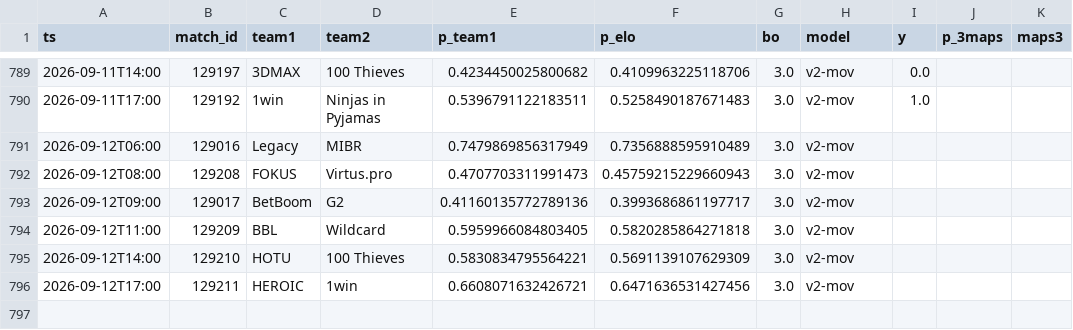
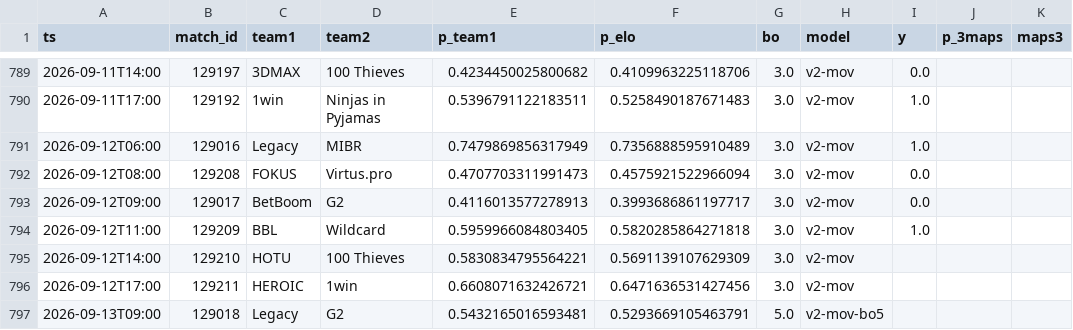
Before and after one commit to azcal/mbm-cs2, a CSV file: logs/predictions.csv, drawn as a sheet; only a part is shown, gaps mark what is left out.

```diff
--- a/logs/predictions.csv
+++ b/logs/predictions.csv
@@ -790,7 +790,8 @@ ts,match_id,team1,team2,p_team1,p_elo,bo,model,y,p_3maps,maps3
 2026-09-11T17:00,129192,1win,Ninjas in Pyjamas,0.5396791122183511,0.5258490187671483,3.0,v2-mov,1.0,,
-2026-09-12T06:00,129016,Legacy,MIBR,0.7479869856317949,0.7356888595910489,3.0,v2-mov,,,
-2026-09-12T08:00,129208,FOKUS,Virtus.pro,0.4707703311991473,0.45759215229660943,3.0,v2-mov,,,
-2026-09-12T09:00,129017,BetBoom,G2,0.41160135772789136,0.3993686861197717,3.0,v2-mov,,,
-2026-09-12T11:00,129209,BBL,Wildcard,0.5959966084803405,0.5820285864271818,3.0,v2-mov,,,
+2026-09-12T06:00,129016,Legacy,MIBR,0.7479869856317949,0.7356888595910489,3.0,v2-mov,1.0,,
+2026-09-12T08:00,129208,FOKUS,Virtus.pro,0.4707703311991473,0.4575921522966094,3.0,v2-mov,0.0,,
+2026-09-12T09:00,129017,BetBoom,G2,0.4116013577278913,0.3993686861197717,3.0,v2-mov,0.0,,
+2026-09-12T11:00,129209,BBL,Wildcard,0.5959966084803405,0.5820285864271818,3.0,v2-mov,1.0,,
 2026-09-12T14:00,129210,HOTU,100 Thieves,0.5830834795564221,0.5691139107629309,3.0,v2-mov,,,
 2026-09-12T17:00,129211,HEROIC,1win,0.6608071632426721,0.6471636531427456,3.0,v2-mov,,,
+2026-09-13T09:00,129018,Legacy,G2,0.5432165016593481,0.5293669105463791,5.0,v2-mov-bo5,,,
```
Also changed, not shown: data/matches.csv, logs/graded.csv, 3 other files.
